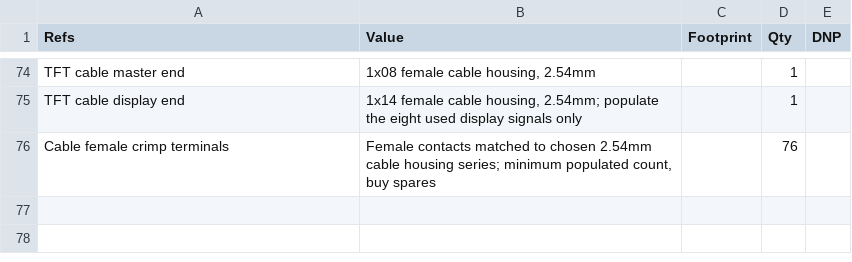
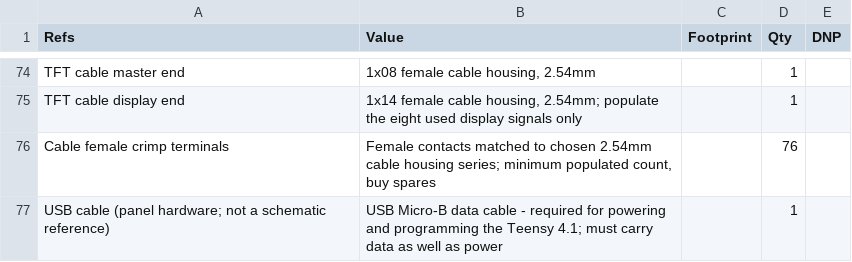
Before and after one commit to dgdimick/ARC-210-DCS-Display, a CSV file: parts/BOM.csv, drawn as a sheet; only a part is shown, gaps mark what is left out.

Commit message:
docs: require USB Micro-B data cable for Teensy power and programming

```diff
--- a/parts/BOM.csv
+++ b/parts/BOM.csv
@@ -76 +76,2 @@
 "Cable female crimp terminals","Female contacts matched to chosen 2.54mm cable housing series; minimum populated count, buy spares","","76",""
+"USB cable (panel hardware; not a schematic reference)","USB Micro-B data cable - required for powering and programming the Teensy 4.1; must carry data as well as power","","1",""
```
